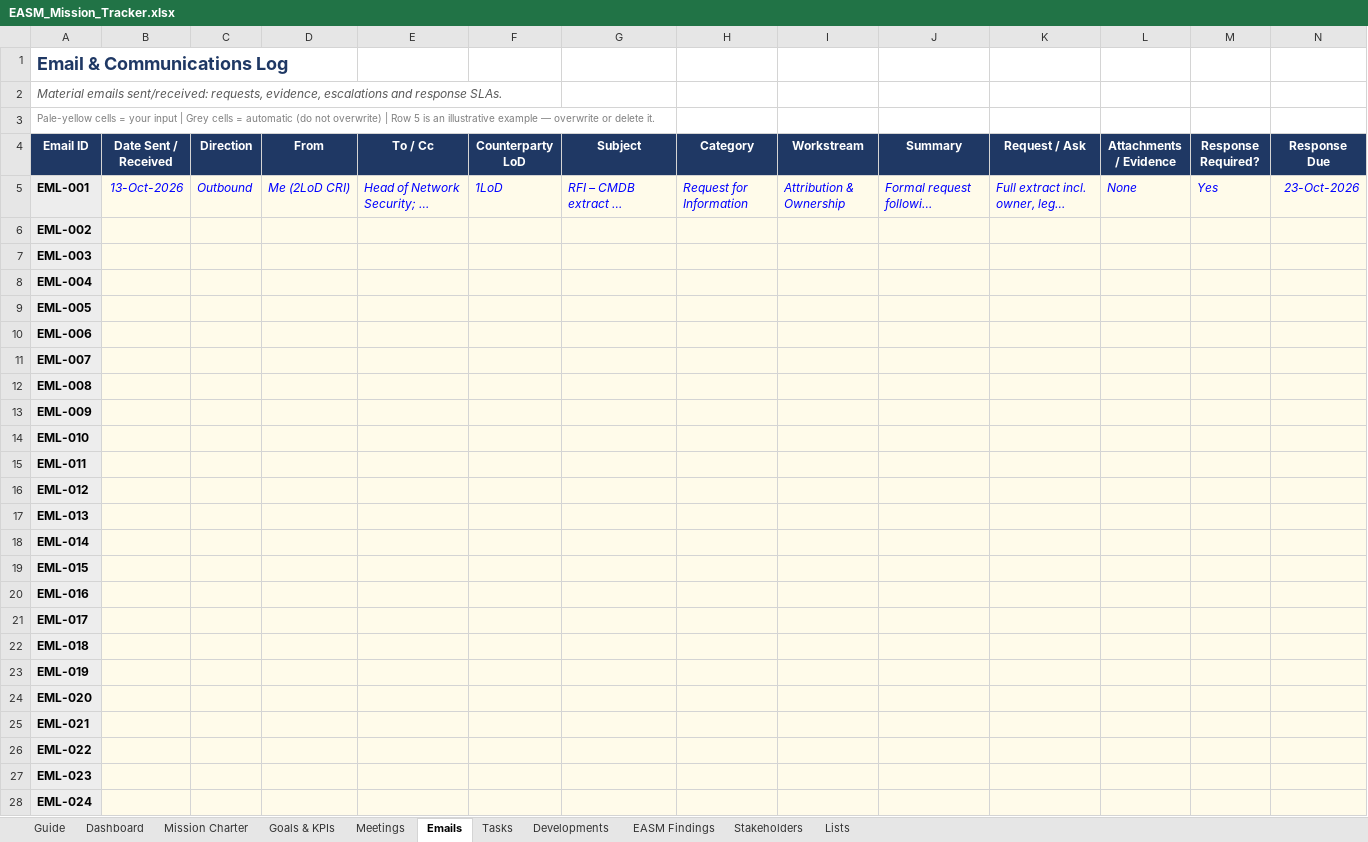
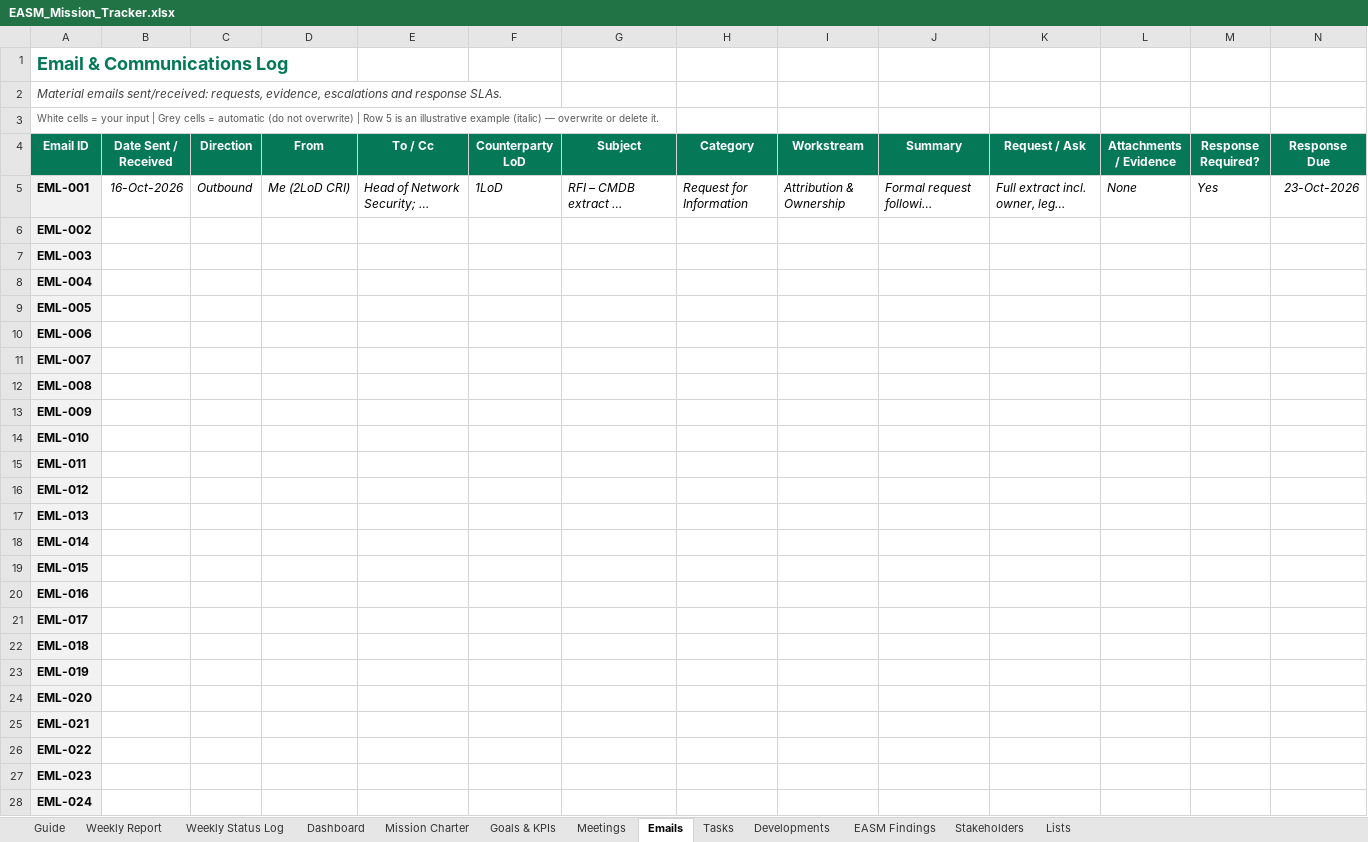
Before and after one commit to cybertiagovieira/workrelated, an Excel workbook: EASM_Mission_Tracker.xlsx, sheet Emails, drawn as a sheet; only a part is shown; long unchanged cells end in …; values as stored, in another font and other column widths than the file's, no borders; charts and pictures and conditional formats not drawn; the diff covers the shown part only; the diff names each change by its address in the sheet, - before the commit and + after, or states it on an @@ line.

```diff
--- a/EASM_Mission_Tracker.xlsx (sheet Emails)
+++ b/EASM_Mission_Tracker.xlsx (sheet Emails)
+sheet tab: Weekly Report
+sheet tab: Weekly Status Log
-A1 text colour: #1F3864
+A1 text colour: #047857
-A2 text colour: #595959
+A2 text colour: #404040
-A3 (Email ID): Pale-yellow cells = your input | Grey cells = automatic (do not overwrite) | Row 5 is an illustrative example — overwrite…
+A3 (Email ID): White cells = your input | Grey cells = automatic (do not overwrite) | Row 5 is an illustrative example (italic) — overwrite…
-A3 text colour: #7F7F7F
+A3 text colour: #595959
-A4:N4 fill: #1F3864
+A4:N4 fill: #047857
-B5 (Date Sent / Received): 13-Oct-2026
+B5 (Date Sent / Received): 16-Oct-2026
-B5:N28 fill: #FFFBEA
+B5:N28 fill: none
-B5:N5 text colour: #0000FF
+B5:N5 text colour: black
```
Also changed, not shown: cell formats elsewhere in this sheet, sheet EASM Findings, sheet Meetings, sheet Tasks, sheet Developments, sheet Stakeholders, sheet Dashboard, 4 more sheets, formulas that keep their value, hidden cells, charts or pictures.
